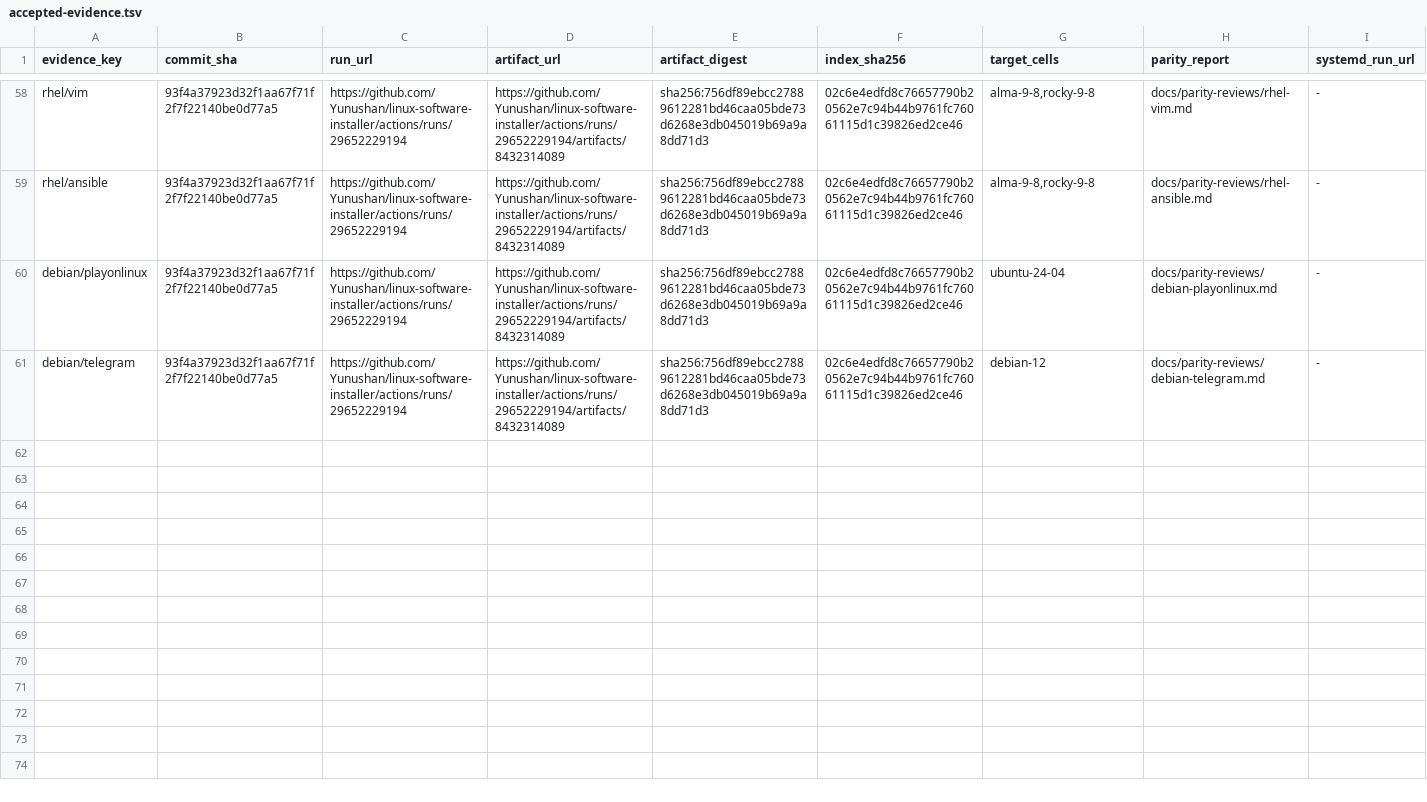
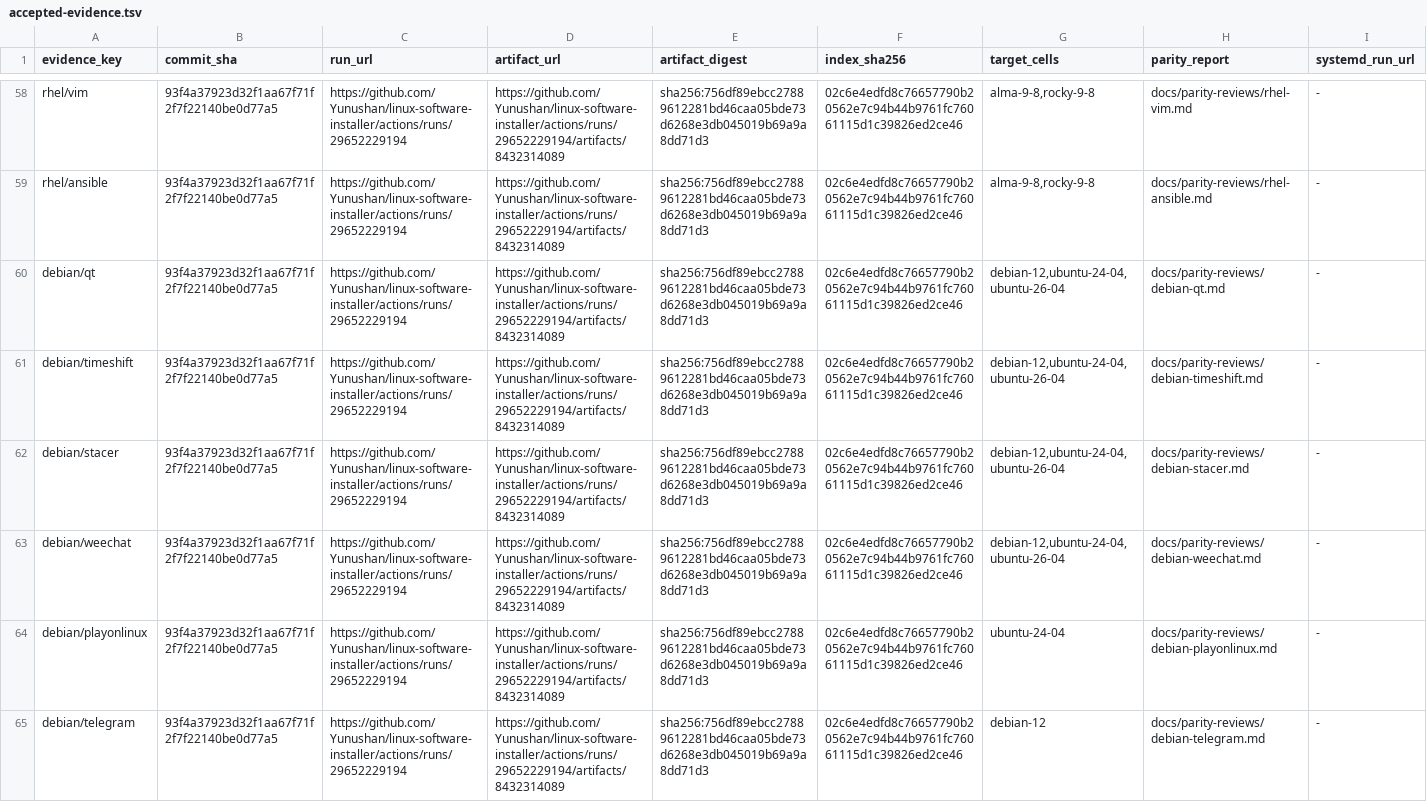
Before and after one commit to Yunushan/linux-software-installer, a TSV file: docs/accepted-evidence.tsv, drawn as a sheet; only a part is shown, gaps mark what is left out; rows hold the shown columns only; the diff names each change by its address in the sheet, - before the commit and + after, or states it on an @@ line.

```diff
--- a/docs/accepted-evidence.tsv
+++ b/docs/accepted-evidence.tsv
+row 60: debian/qt | 93f4a37923d32f1aa67f71f2f7f22140be0d77a5 | https://github.com/Yunushan/linux-software-installer/actions/runs/29652229194 | https://github.com/Yunushan/linux-software-installer/actions/runs/29652229194/artifacts/8432314089 | sha256:756df89ebcc27889612281bd46caa05bde73d6268e3db045019b69a9a8dd71d3 | 02c6e4edfd8c76657790b20562e7c94b44b9761fc76061115d1c39826ed2ce46 | debian-12,ubuntu-24-04,ubuntu-26-04 | docs/parity-reviews/debian-qt.md | -
+row 61: debian/timeshift | 93f4a37923d32f1aa67f71f2f7f22140be0d77a5 | https://github.com/Yunushan/linux-software-installer/actions/runs/29652229194 | https://github.com/Yunushan/linux-software-installer/actions/runs/29652229194/artifacts/8432314089 | sha256:756df89ebcc27889612281bd46caa05bde73d6268e3db045019b69a9a8dd71d3 | 02c6e4edfd8c76657790b20562e7c94b44b9761fc76061115d1c39826ed2ce46 | debian-12,ubuntu-24-04,ubuntu-26-04 | docs/parity-reviews/debian-timeshift.md | -
+row 62: debian/stacer | 93f4a37923d32f1aa67f71f2f7f22140be0d77a5 | https://github.com/Yunushan/linux-software-installer/actions/runs/29652229194 | https://github.com/Yunushan/linux-software-installer/actions/runs/29652229194/artifacts/8432314089 | sha256:756df89ebcc27889612281bd46caa05bde73d6268e3db045019b69a9a8dd71d3 | 02c6e4edfd8c76657790b20562e7c94b44b9761fc76061115d1c39826ed2ce46 | debian-12,ubuntu-24-04,ubuntu-26-04 | docs/parity-reviews/debian-stacer.md | -
+row 63: debian/weechat | 93f4a37923d32f1aa67f71f2f7f22140be0d77a5 | https://github.com/Yunushan/linux-software-installer/actions/runs/29652229194 | https://github.com/Yunushan/linux-software-installer/actions/runs/29652229194/artifacts/8432314089 | sha256:756df89ebcc27889612281bd46caa05bde73d6268e3db045019b69a9a8dd71d3 | 02c6e4edfd8c76657790b20562e7c94b44b9761fc76061115d1c39826ed2ce46 | debian-12,ubuntu-24-04,ubuntu-26-04 | docs/parity-reviews/debian-weechat.md | -
```
Also changed, not shown: docs/legacy-inventory.tsv, docs/legacy-promotion-readiness.tsv, 12 other files.
